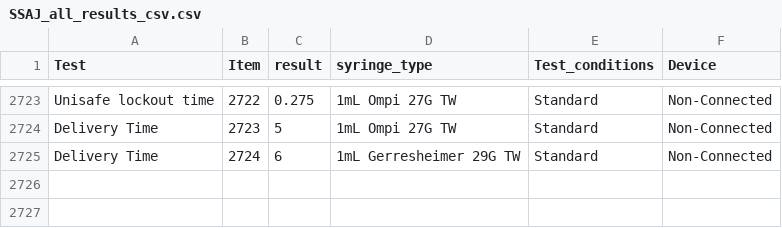
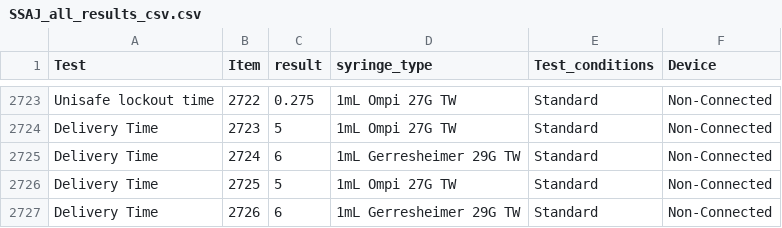
Before and after one commit to robjordan81/plotly_test, a CSV file: SSAJ_all_results_csv.csv, drawn as a sheet; only a part is shown, gaps mark what is left out; the diff names each change by its address in the sheet, - before the commit and + after, or states it on an @@ line.

Commit message:
Add files via upload

```diff
--- a/SSAJ_all_results_csv.csv
+++ b/SSAJ_all_results_csv.csv
+row 2726: Delivery Time | 2725 | 5 | 1mL Ompi 27G TW | Standard | Non-Connected
+row 2727: Delivery Time | 2726 | 6 | 1mL Gerresheimer 29G TW | Standard | Non-Connected
```
